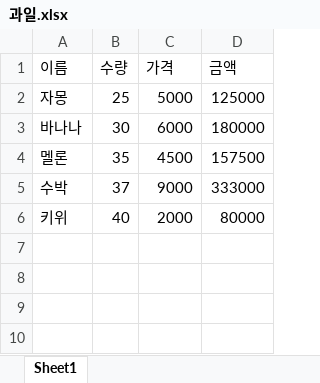
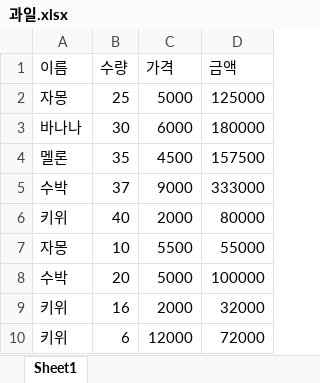
Before and after one commit to qkdeoddl12/python-excel, an Excel workbook: 과일.xlsx, sheet Sheet1, drawn as a sheet; values as stored, in another font and other column widths than the file's, no borders; the diff names each change by its address in the sheet, - before the commit and + after, or states it on an @@ line.

```diff
--- a/과일.xlsx (sheet Sheet1)
+++ b/과일.xlsx (sheet Sheet1)
+row 7: 자몽 | 10 | 5500 | 55000
+row 8: 수박 | 20 | 5000 | 100000
+row 9: 키위 | 16 | 2000 | 32000
+row 10: 키위 | 6 | 12000 | 72000
```
Also changed, not shown: 1 other file.
